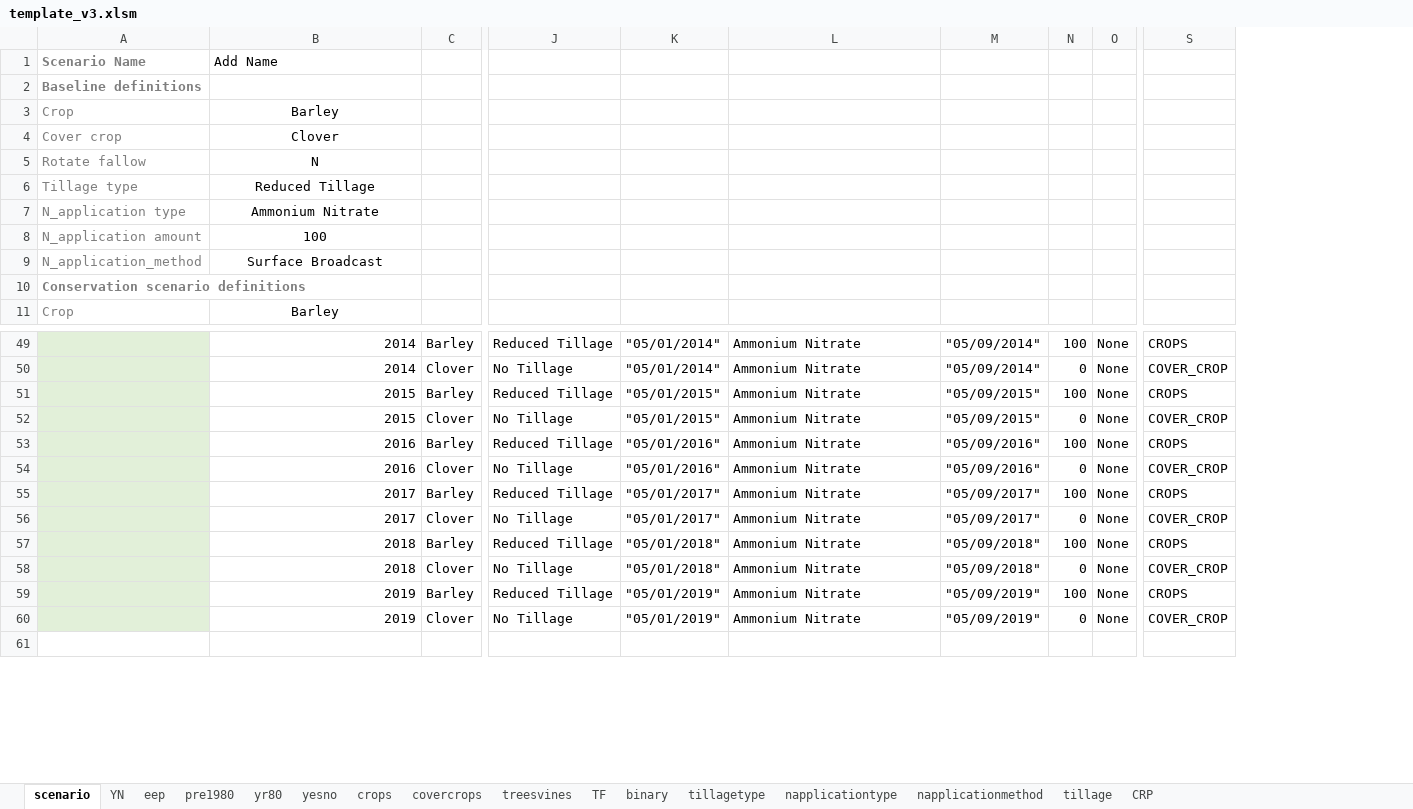
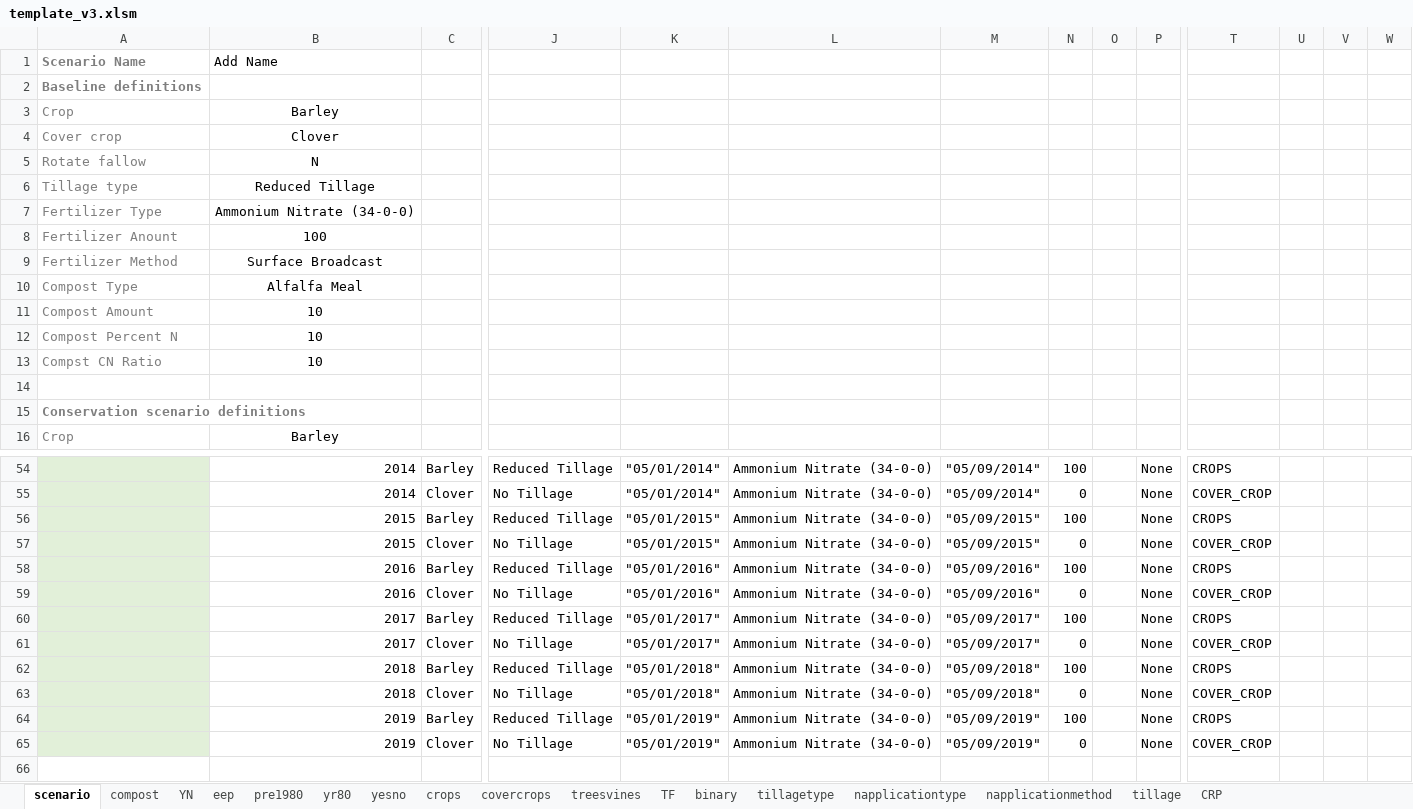
Before and after one commit to Ecotrust/COMET-Farm, an Excel workbook: template_v3.xlsm, sheet scenario, drawn as a sheet; only a part is shown, gaps mark what is left out; values as stored, in another font and other column widths than the file's, no borders; removed rows and columns are numbered as before the commit, all else as after; rows hold the shown columns only; the diff covers the shown part only; the diff names each change by its address in the sheet, - before the commit and + after, or states it on an @@ line.

Commit message:
Compost added to template and scripts

```diff
--- a/template_v3.xlsm (sheet scenario)
+++ b/template_v3.xlsm (sheet scenario)
+sheet tab: compost
+column O, empty
+column U, empty
+column V, empty
+column W, empty
-row 7: N_application type | Ammonium Nitrate
+row 7: Fertilizer Type | Ammonium Nitrate (34-0-0)
-A8: N_application amount
+A8: Fertilizer Anount
-A9: N_application_method
+A9: Fertilizer Method
+row 10: Compost Type | Alfalfa Meal
+row 11: Compost Amount | 10
+row 12: Compost Percent N | 10
+row 13: Compst CN Ratio | 10
+row 14: (empty)
-L54:L65: Ammonium Nitrate
+L54:L65: Ammonium Nitrate (34-0-0)
```
Also changed, not shown: 28 edited cells elsewhere in this sheet, sheet napplicationtype, formulas that keep their value, 2 other files.
